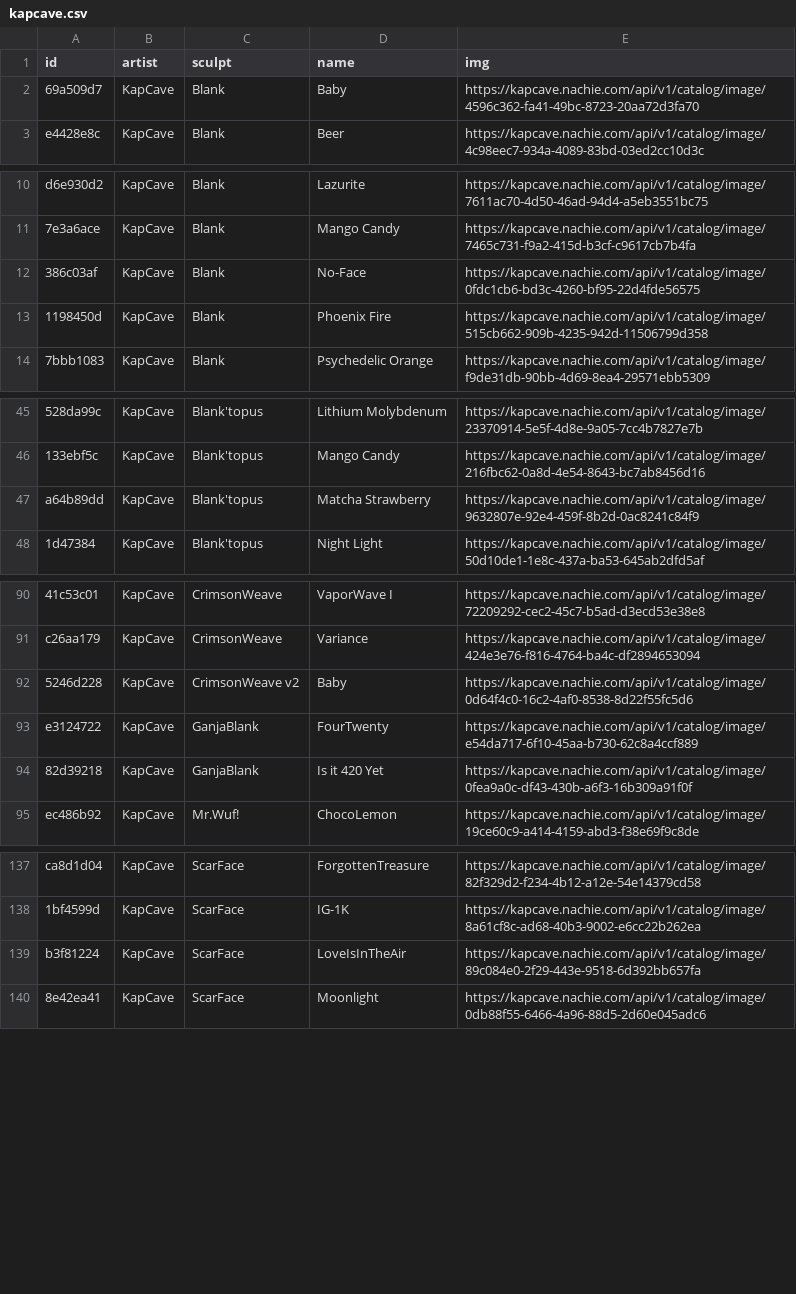
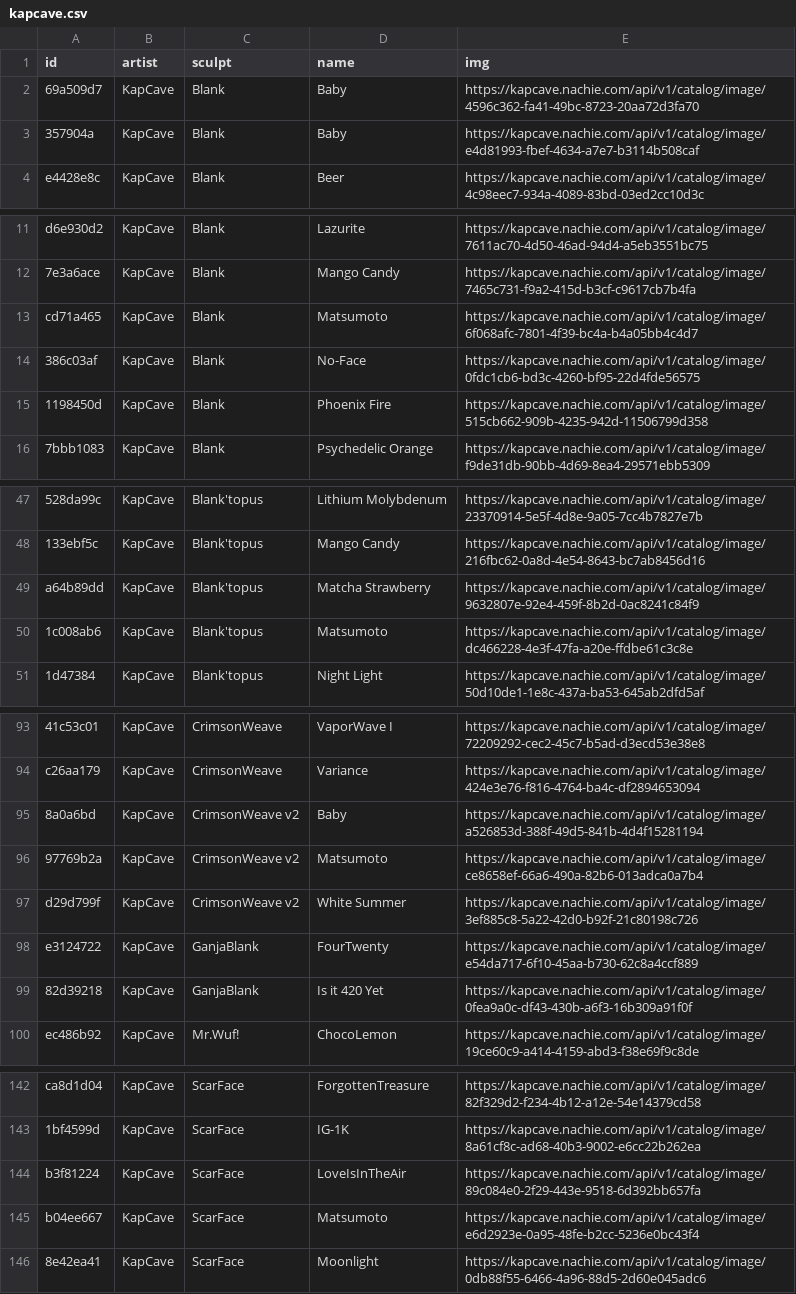
Before and after one commit to keycap-archivist/database, a CSV file: db/kapcave.csv, drawn as a sheet; only a part is shown, gaps mark what is left out; addresses are those after the commit; the diff covers the shown part only; the diff names each change by its address in the sheet, - before the commit and + after, or states it on an @@ line.

```diff
--- a/db/kapcave.csv
+++ b/db/kapcave.csv
+row 3: 357904a | KapCave | Blank | Baby | https://kapcave.nachie.com/api/v1/catalog/image/e4d81993-fbef-4634-a7e7-b3114b508caf
+row 13: cd71a465 | KapCave | Blank | Matsumoto | https://kapcave.nachie.com/api/v1/catalog/image/6f068afc-7801-4f39-bc4a-b4a05bb4c4d7
+row 50: 1c008ab6 | KapCave | Blank'topus | Matsumoto | https://kapcave.nachie.com/api/v1/catalog/image/dc466228-4e3f-47fa-a20e-ffdbe61c3c8e
-A95 (id): 5246d228
+A95 (id): 8a0a6bd
-E95 (img): https://kapcave.nachie.com/api/v1/catalog/image/0d64f4c0-16c2-4af0-8538-8d22f55fc5d6
+E95 (img): https://kapcave.nachie.com/api/v1/catalog/image/a526853d-388f-49d5-841b-4d4f15281194
+row 96: 97769b2a | KapCave | CrimsonWeave v2 | Matsumoto | https://kapcave.nachie.com/api/v1/catalog/image/ce8658ef-66a6-490a-82b6-013adca0a7b4
+row 97: d29d799f | KapCave | CrimsonWeave v2 | White Summer | https://kapcave.nachie.com/api/v1/catalog/image/3ef885c8-5a22-42d0-b92f-21c80198c726
+row 145: b04ee667 | KapCave | ScarFace | Matsumoto | https://kapcave.nachie.com/api/v1/catalog/image/e6d2923e-0a95-48fe-b2cc-5236e0bc43f4
```
Also changed, not shown: 1 added row and 4 edited cells elsewhere in this file, db/goldenstar-keycap.csv, db/grimey-as-fuck.csv, 13 other files.
